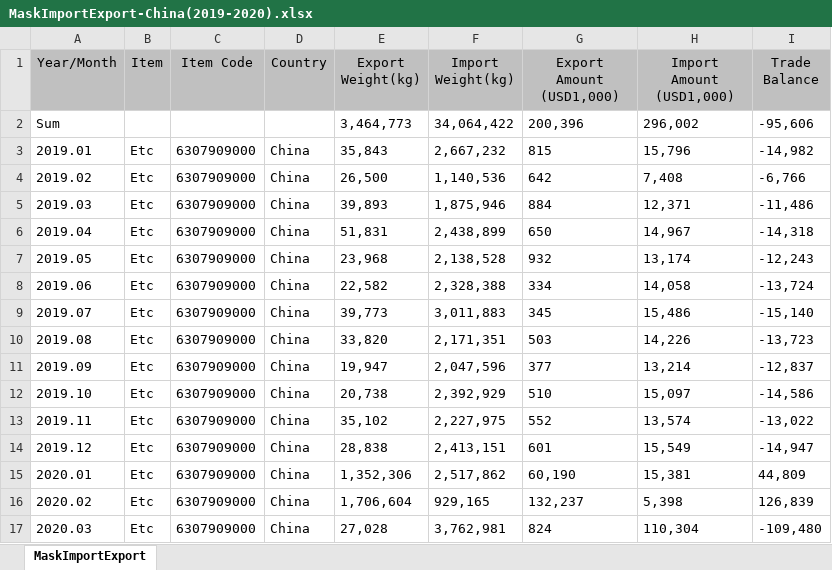
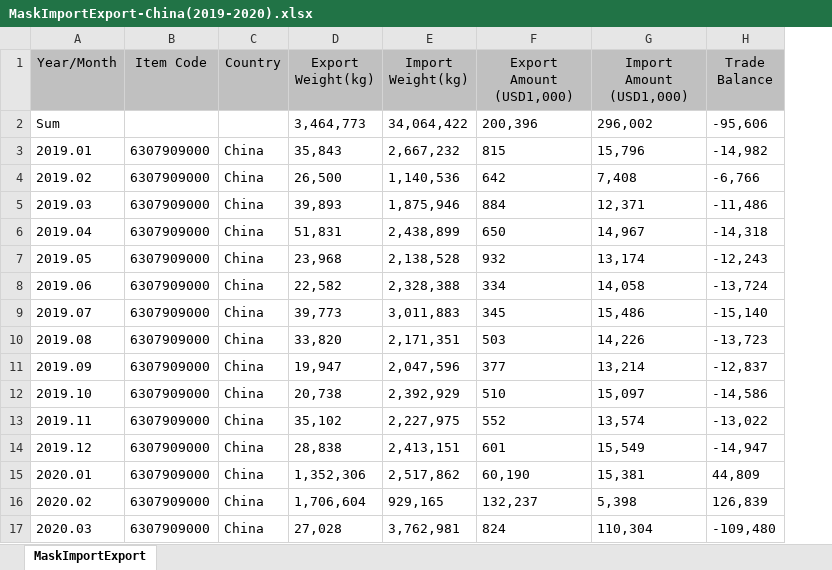
Before and after one commit to haklaekim/public-mask-supply-in-korea, an Excel workbook: MaskImportExport-China(2019-2020).xlsx, sheet MaskImportExport, drawn as a sheet; values as stored, in another font and other column widths than the file's, no borders; the diff names each change by its address in the sheet, - before the commit and + after, or states it on an @@ line.

Commit message:
Update MaskImportExport-China(2019-2020).xlsx

```diff
--- a/MaskImportExport-China(2019-2020).xlsx (sheet MaskImportExport)
+++ b/MaskImportExport-China(2019-2020).xlsx (sheet MaskImportExport)
-column B (Item), rows 3-17: all Etc
```
